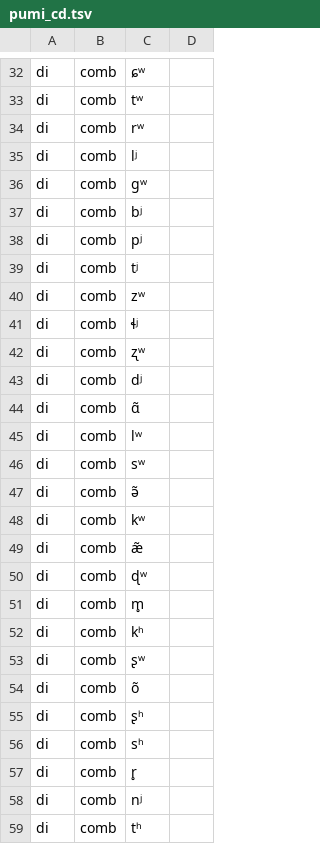
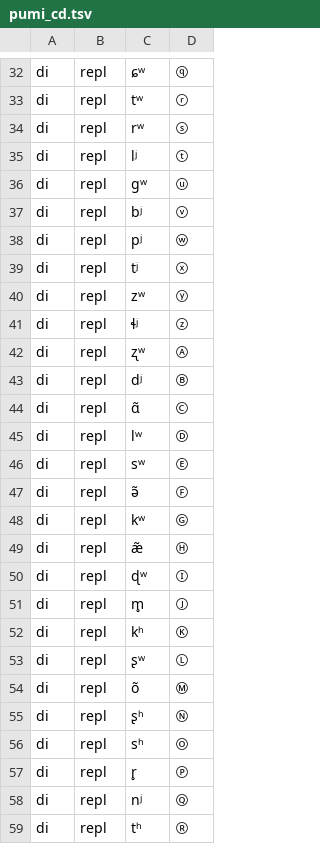
Before and after one commit to ConnorBechler/wav2vec2fasr-repo, a TSV file: pumi_cd.tsv, drawn as a sheet; only a part is shown, gaps mark what is left out; the diff covers the shown part only; the diff names each change by its address in the sheet, - before the commit and + after, or states it on an @@ line.

```diff
--- a/pumi_cd.tsv
+++ b/pumi_cd.tsv
-B32:B59: comb
+B32:B59: repl
-D32: (empty)
+D32: ⓠ
-D33: (empty)
+D33: ⓡ
-D34: (empty)
+D34: ⓢ
-D35: (empty)
+D35: ⓣ
-D36: (empty)
+D36: ⓤ
-D37: (empty)
+D37: ⓥ
-D38: (empty)
+D38: ⓦ
-D39: (empty)
+D39: ⓧ
-D40: (empty)
+D40: ⓨ
-D41: (empty)
+D41: ⓩ
-D42: (empty)
+D42: Ⓐ
-D43: (empty)
+D43: Ⓑ
-D44: (empty)
+D44: Ⓒ
-D45: (empty)
+D45: Ⓓ
-D46: (empty)
+D46: Ⓔ
-D47: (empty)
+D47: Ⓕ
-D48: (empty)
+D48: Ⓖ
-D49: (empty)
+D49: Ⓗ
-D50: (empty)
+D50: Ⓘ
-D51: (empty)
+D51: Ⓙ
-D52: (empty)
+D52: Ⓚ
-D53: (empty)
+D53: Ⓛ
-D54: (empty)
+D54: Ⓜ
-D55: (empty)
+D55: Ⓝ
-D56: (empty)
+D56: Ⓞ
-D57: (empty)
+D57: Ⓟ
-D58: (empty)
+D58: Ⓠ
-D59: (empty)
+D59: Ⓡ
```
Also changed, not shown: 60 edited cells elsewhere in this file, 5 other files.
